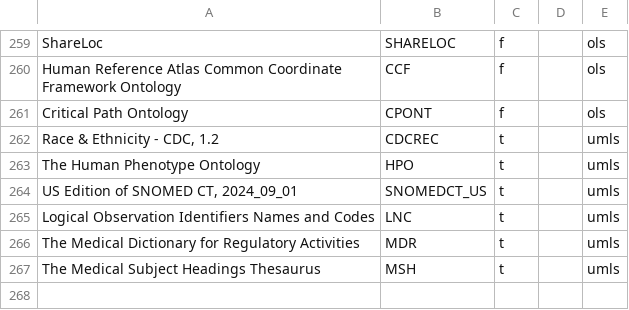
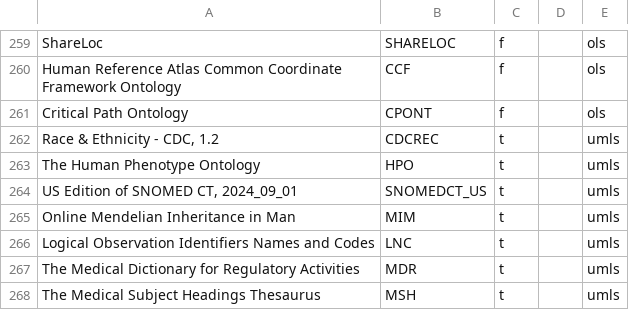
Before and after one commit to NIH-NCPI/locutus_utilities, a CSV file: data/input/ontology_data/included_ontologies.csv, drawn as a sheet; only a part is shown, gaps mark what is left out; the diff names each change by its address in the sheet, - before the commit and + after, or states it on an @@ line.

```diff
--- a/data/input/ontology_data/included_ontologies.csv
+++ b/data/input/ontology_data/included_ontologies.csv
+row 265: Online Mendelian Inheritance in Man | MIM | t |  | umls
```
Also changed, not shown: data/input/ontology_data/manual_ontology_transformations.tsv, data/input/ontology_data/ontology_api.csv, 9 other files.
